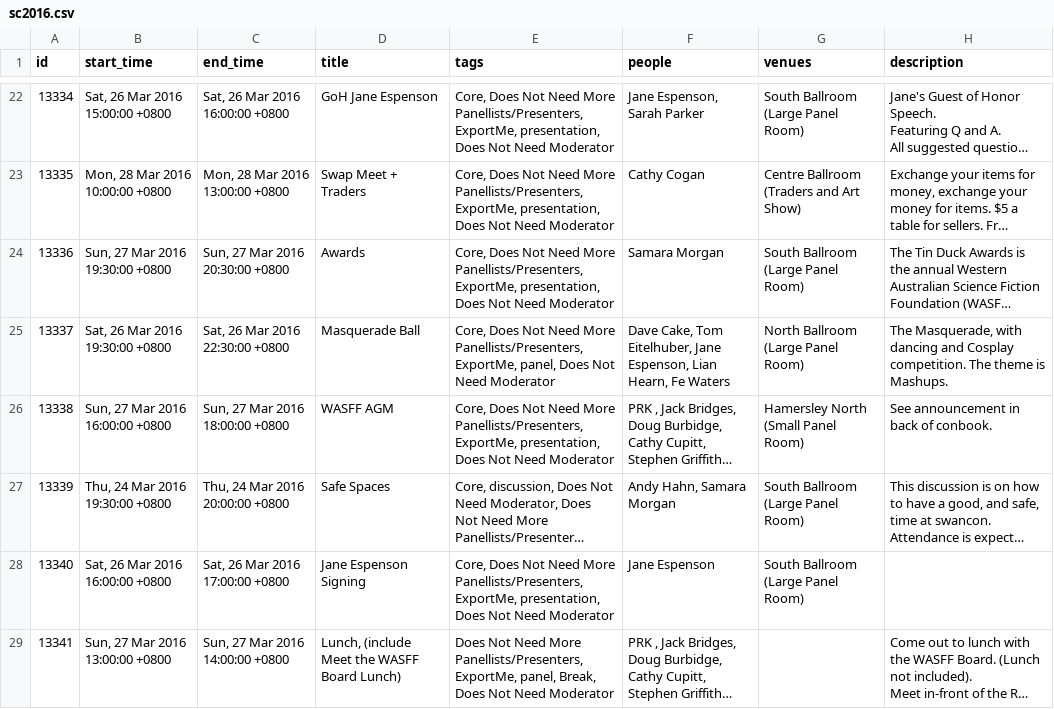
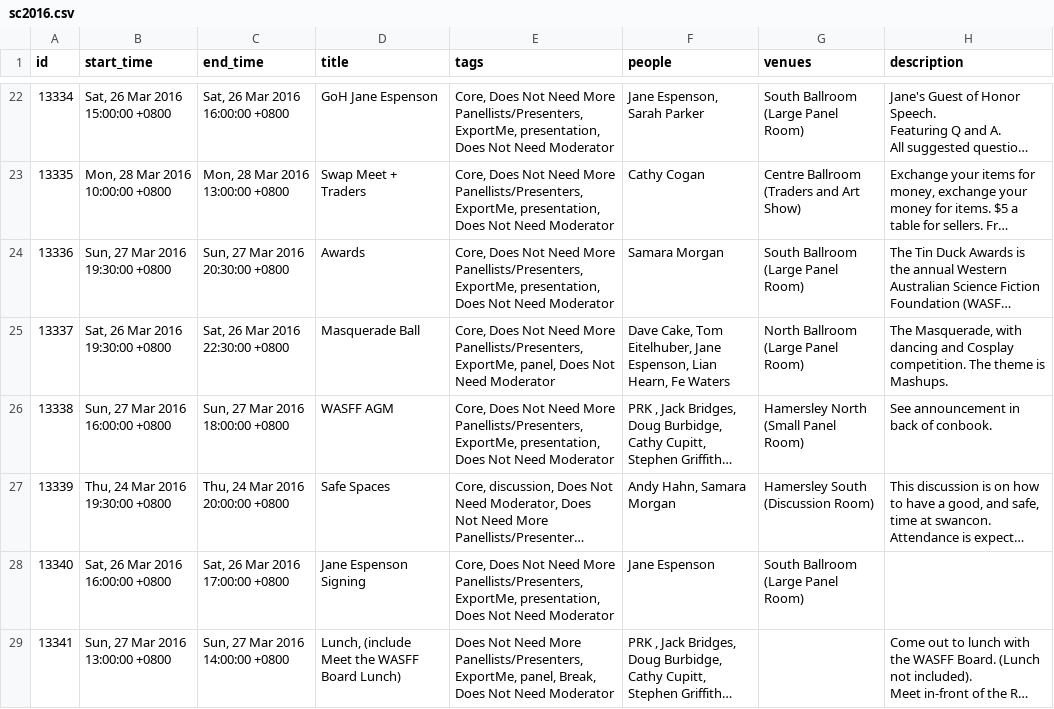
Before and after one commit to oxinabox/DeadConPrinter, a CSV file: quick_con_program_book/con_data/sc2016.csv, drawn as a sheet; only a part is shown, gaps mark what is left out; long unchanged cells end in …; the diff covers the shown part only; the diff names each change by its address in the sheet, - before the commit and + after, or states it on an @@ line.

```diff
--- a/quick_con_program_book/con_data/sc2016.csv
+++ b/quick_con_program_book/con_data/sc2016.csv
-G27 (venues): South Ballroom (Large Panel Room)
+G27 (venues): Hamersley South (Discussion Room)
```
Also changed, not shown: 9 added rows and 116 edited cells elsewhere in this file, 1 other file.
